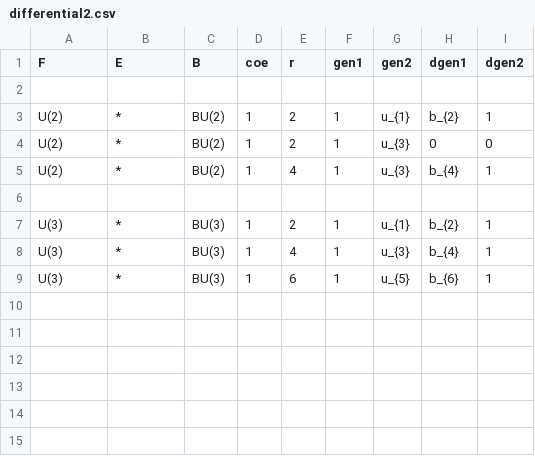
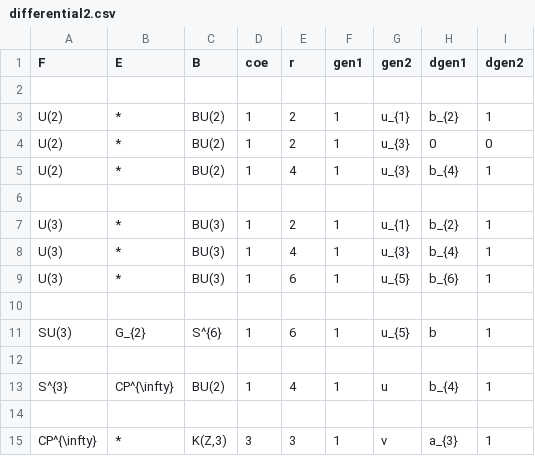
Before and after one commit to akebono03/Serre-Spectral-Sequence, a CSV file: differential2.csv, drawn as a sheet.

```diff
--- a/differential2.csv
+++ b/differential2.csv
@@ -9 +9,7 @@ U(3),*,BU(3),1,4,"1","u_{3}","b_{4}","1"
 U(3),*,BU(3),1,6,"1","u_{5}","b_{6}","1"
+
+SU(3),G_{2},S^{6},1,6,1,u_{5},b,1
+
+S^{3},CP^{\infty},BU(2),1,4,1,u,b_{4},1
+
+CP^{\infty},*,"K(Z,3)",3,3,1,v,a_{3},1
```
Also changed, not shown: 2 other files.
